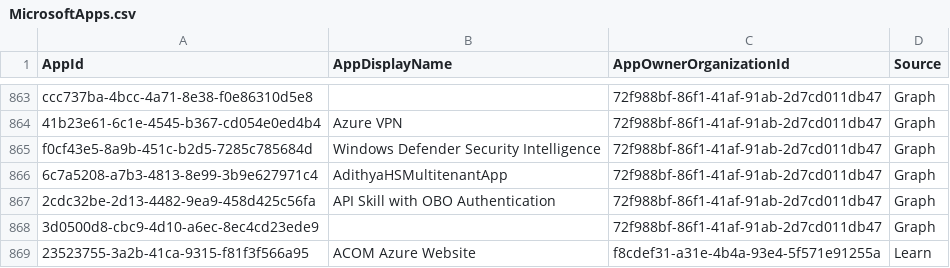
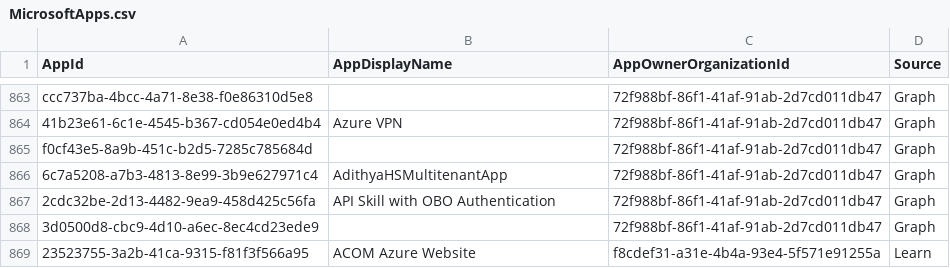
Before and after one commit to merill/microsoft-info, a CSV file: _info/MicrosoftApps.csv, drawn as a sheet; only a part is shown, gaps mark what is left out.

```diff
--- a/_info/MicrosoftApps.csv
+++ b/_info/MicrosoftApps.csv
@@ -864,3 +864,3 @@
 "41b23e61-6c1e-4545-b367-cd054e0ed4b4","Azure VPN","72f988bf-86f1-41af-91ab-2d7cd011db47","Graph"
-"f0cf43e5-8a9b-451c-b2d5-7285c785684d","Windows Defender Security Intelligence","72f988bf-86f1-41af-91ab-2d7cd011db47","Graph"
+"f0cf43e5-8a9b-451c-b2d5-7285c785684d","","72f988bf-86f1-41af-91ab-2d7cd011db47","Graph"
 "6c7a5208-a7b3-4813-8e99-3b9e627971c4","AdithyaHSMultitenantApp","72f988bf-86f1-41af-91ab-2d7cd011db47","Graph"
```
Also changed, not shown: 1 other file.
